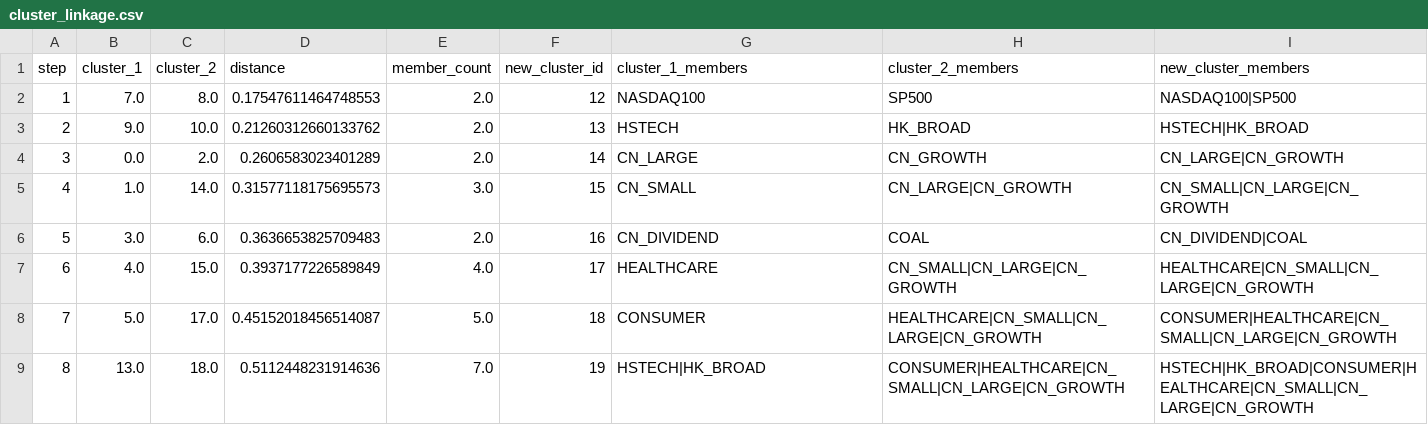
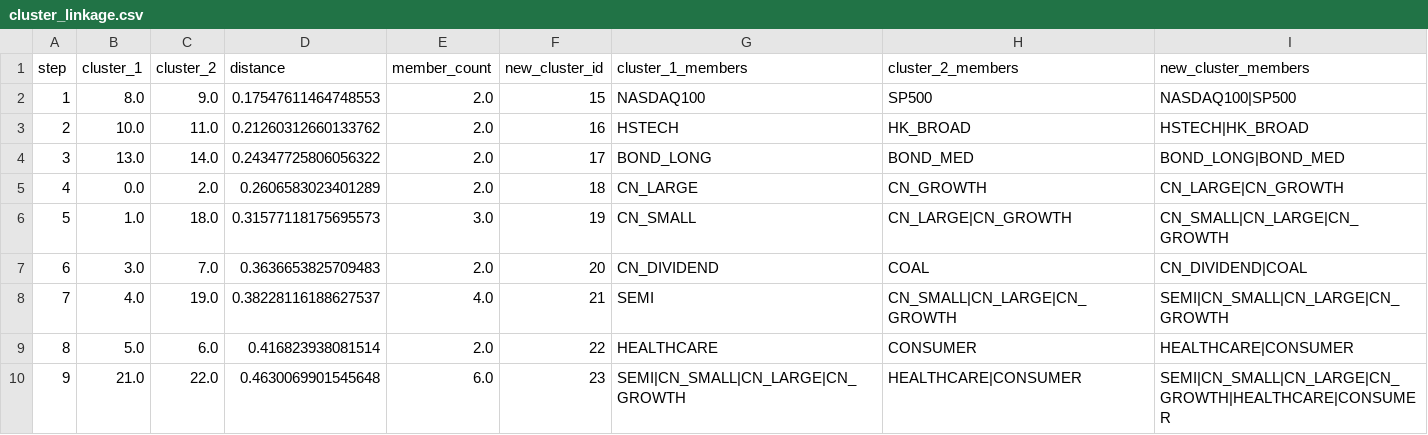
Before and after one commit to Zhoujie-SONG/personal-quant, a CSV file: reports/universe_diagnostic_u1/cluster_linkage.csv, drawn as a sheet; only a part is shown; removed rows and columns are numbered as before the commit, all else as after; the diff covers the shown part only; the diff names each change by its address in the sheet, - before the commit and + after, or states it on an @@ line.

```diff
--- a/reports/universe_diagnostic_u1/cluster_linkage.csv
+++ b/reports/universe_diagnostic_u1/cluster_linkage.csv
-B2 (cluster_1): 7.0
+B2 (cluster_1): 8.0
-C2 (cluster_2): 8.0
+C2 (cluster_2): 9.0
-F2 (new_cluster_id): 12
+F2 (new_cluster_id): 15
-B3 (cluster_1): 9.0
+B3 (cluster_1): 10.0
-C3 (cluster_2): 10.0
+C3 (cluster_2): 11.0
-F3 (new_cluster_id): 13
+F3 (new_cluster_id): 16
+row 4: 3 | 13.0 | 14.0 | 0.24347725806056322 | 2.0 | 17 | BOND_LONG | BOND_MED | BOND_LONG|BOND_MED
@@ column A (step) renumbered between rows 5 and 13 @@
-F5 (new_cluster_id): 14
+F5 (new_cluster_id): 18
-C6 (cluster_2): 14.0
+C6 (cluster_2): 18.0
-F6 (new_cluster_id): 15
+F6 (new_cluster_id): 19
-C7 (cluster_2): 6.0
+C7 (cluster_2): 7.0
-F7 (new_cluster_id): 16
+F7 (new_cluster_id): 20
-C8 (cluster_2): 15.0
+C8 (cluster_2): 19.0
-D8 (distance): 0.3937177226589849
+D8 (distance): 0.38228116188627537
-F8 (new_cluster_id): 17
+F8 (new_cluster_id): 21
-G8 (cluster_1_members): HEALTHCARE
+G8 (cluster_1_members): SEMI
-I8 (new_cluster_members): HEALTHCARE|CN_SMALL|CN_LARGE|CN_GROWTH
+I8 (new_cluster_members): SEMI|CN_SMALL|CN_LARGE|CN_GROWTH
-C9 (cluster_2): 17.0
+C9 (cluster_2): 6.0
-D9 (distance): 0.45152018456514087
+D9 (distance): 0.416823938081514
-E9 (member_count): 5.0
+E9 (member_count): 2.0
-F9 (new_cluster_id): 18
+F9 (new_cluster_id): 22
-G9 (cluster_1_members): CONSUMER
+G9 (cluster_1_members): HEALTHCARE
-H9 (cluster_2_members): HEALTHCARE|CN_SMALL|CN_LARGE|CN_GROWTH
+H9 (cluster_2_members): CONSUMER
-I9 (new_cluster_members): CONSUMER|HEALTHCARE|CN_SMALL|CN_LARGE|CN_GROWTH
+I9 (new_cluster_members): HEALTHCARE|CONSUMER
-row 9: 8 | 13.0 | 18.0 | 0.5112448231914636 | 7.0 | 19 | HSTECH|HK_BROAD | CONSUMER|HEALTHCARE|CN_SMALL|CN_LARGE|CN_GROWTH | HSTECH|HK_BROAD|CONSUMER|HEALTHCARE|CN_SMALL|CN_LARGE|CN_GROWTH
+row 10: 9 | 21.0 | 22.0 | 0.4630069901545648 | 6.0 | 23 | SEMI|CN_SMALL|CN_LARGE|CN_GROWTH | HEALTHCARE|CONSUMER | SEMI|CN_SMALL|CN_LARGE|CN_GROWTH|HEALTHCARE|CONSUMER
```
Also changed, not shown: 3 added rows, 1 removed row and 14 edited cells elsewhere in this file, reports/universe_diagnostic_u1/common_window_correlation.csv, reports/universe_diagnostic_u1/coverage.csv, 24 other files.
